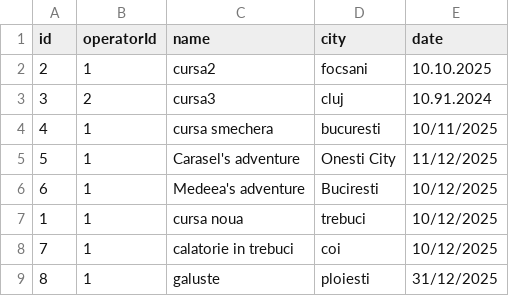
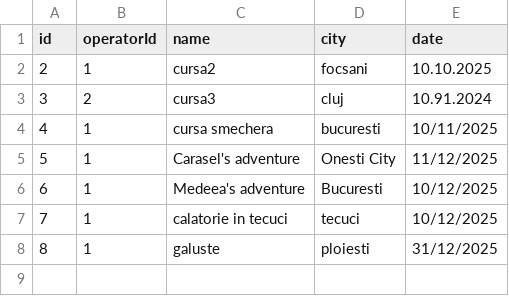
Before and after one commit to MobR10/acs-projects, a CSV file: Y2/POO/lab8/ex_7dec/trips.csv, drawn as a sheet.

```diff
--- a/Y2/POO/lab8/ex_7dec/trips.csv
+++ b/Y2/POO/lab8/ex_7dec/trips.csv
@@ -5,5 +5,4 @@ id,operatorId,name,city,date
 5,1,Carasel's adventure,Onesti City,11/12/2025
-6,1,Medeea's adventure,Buciresti,10/12/2025
-1,1,cursa noua,trebuci,10/12/2025
-7,1,calatorie in trebuci,coi,10/12/2025
+6,1,Medeea's adventure,Bucuresti,10/12/2025
+7,1,calatorie in tecuci,tecuci,10/12/2025
 8,1,galuste,ploiesti,31/12/2025
```
Also changed, not shown: 1 other file.
